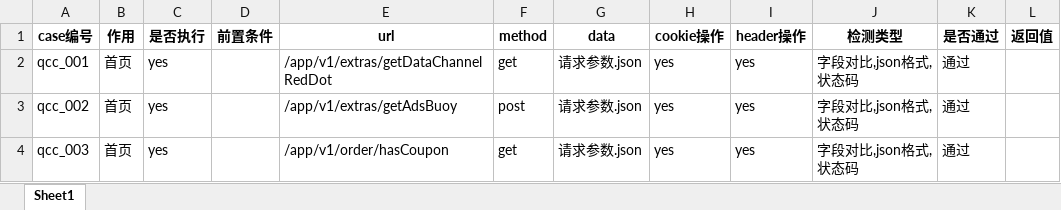
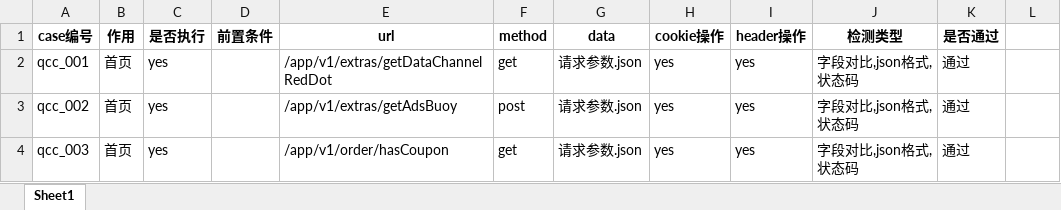
Before and after one commit to luzhisheng/PyTestAutomation, an Excel workbook: File/qcc.xlsx, sheet Sheet1, drawn as a sheet; values as stored, in another font and other column widths than the file's, no borders; the diff names each change by its address in the sheet, - before the commit and + after, or states it on an @@ line.

```diff
--- a/File/qcc.xlsx (sheet Sheet1)
+++ b/File/qcc.xlsx (sheet Sheet1)
-L1: 返回值
+L1: (empty)
```
Also changed, not shown: 6 other files.
